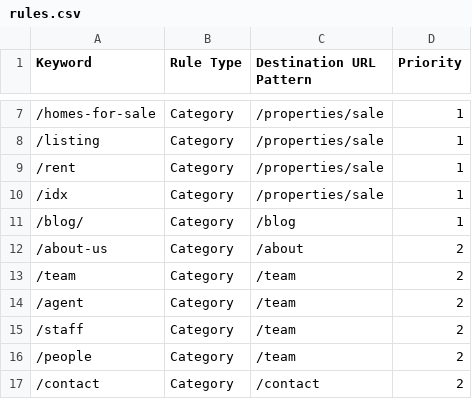
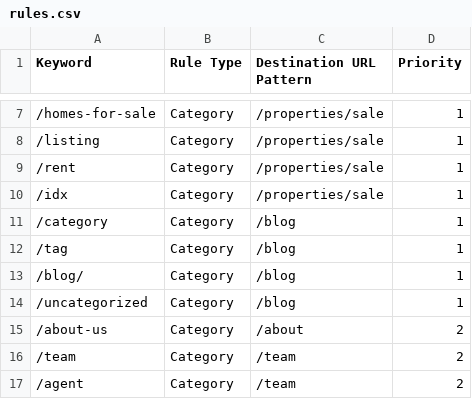
Before and after one commit to nachomanbot/redirection5.1, a CSV file: rules.csv, drawn as a sheet; only a part is shown, gaps mark what is left out; the shorter side is filled out with more unchanged rows; the diff names each change by its address in the sheet, - before the commit and + after, or states it on an @@ line.

Commit message:
Update rules.csv

```diff
--- a/rules.csv
+++ b/rules.csv
+row 11: /category | Category | /blog | 1
+row 12: /tag | Category | /blog | 1
+row 14: /uncategorized | Category | /blog | 1
```
